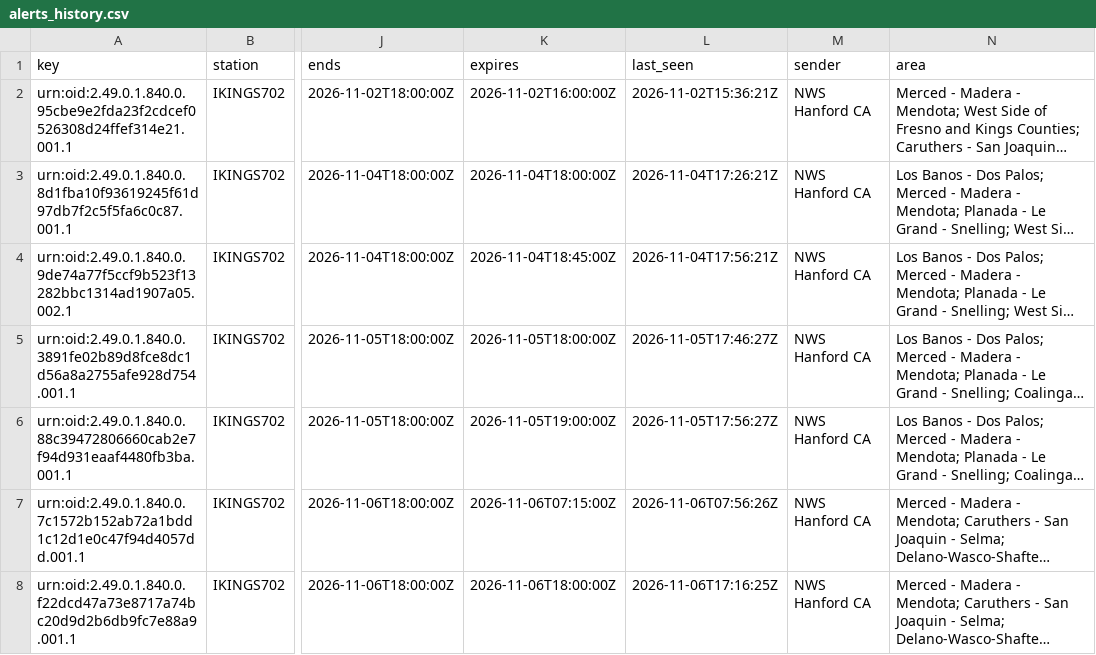
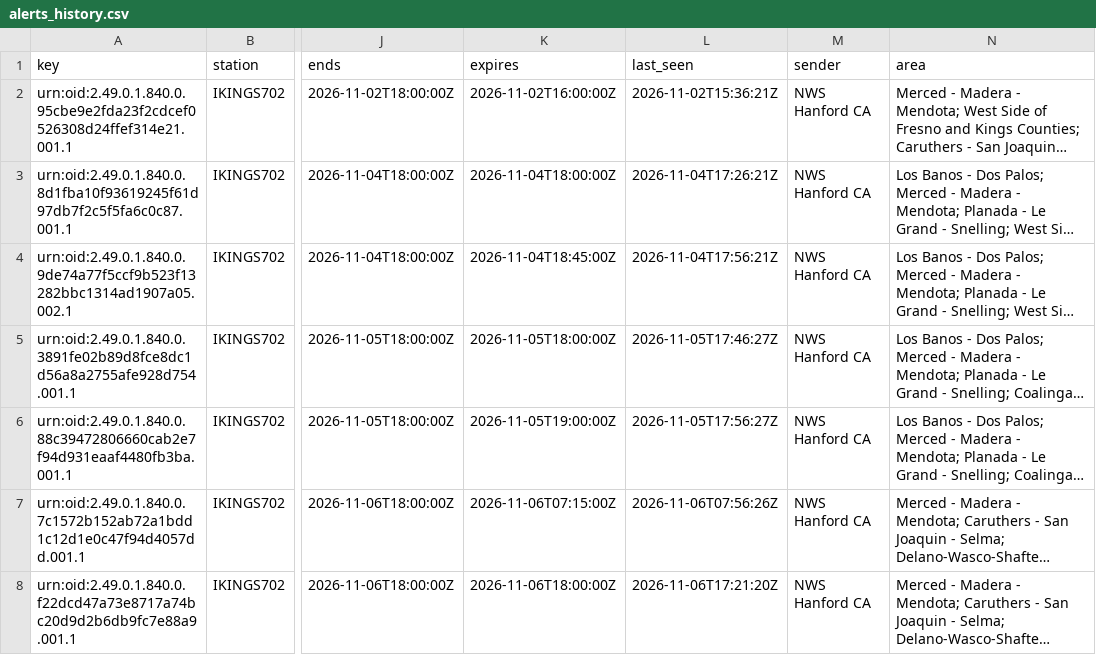
Before and after one commit to derrikidennis/scattered-showers, a CSV file: assets/alerts/alerts_history.csv, drawn as a sheet; only a part is shown, gaps mark what is left out; long unchanged cells end in …; the diff names each change by its address in the sheet, - before the commit and + after, or states it on an @@ line.

```diff
--- a/assets/alerts/alerts_history.csv
+++ b/assets/alerts/alerts_history.csv
-L8 (last_seen): 2026-11-06T17:16:25Z
+L8 (last_seen): 2026-11-06T17:21:20Z
```
Also changed, not shown: 3 other files.
